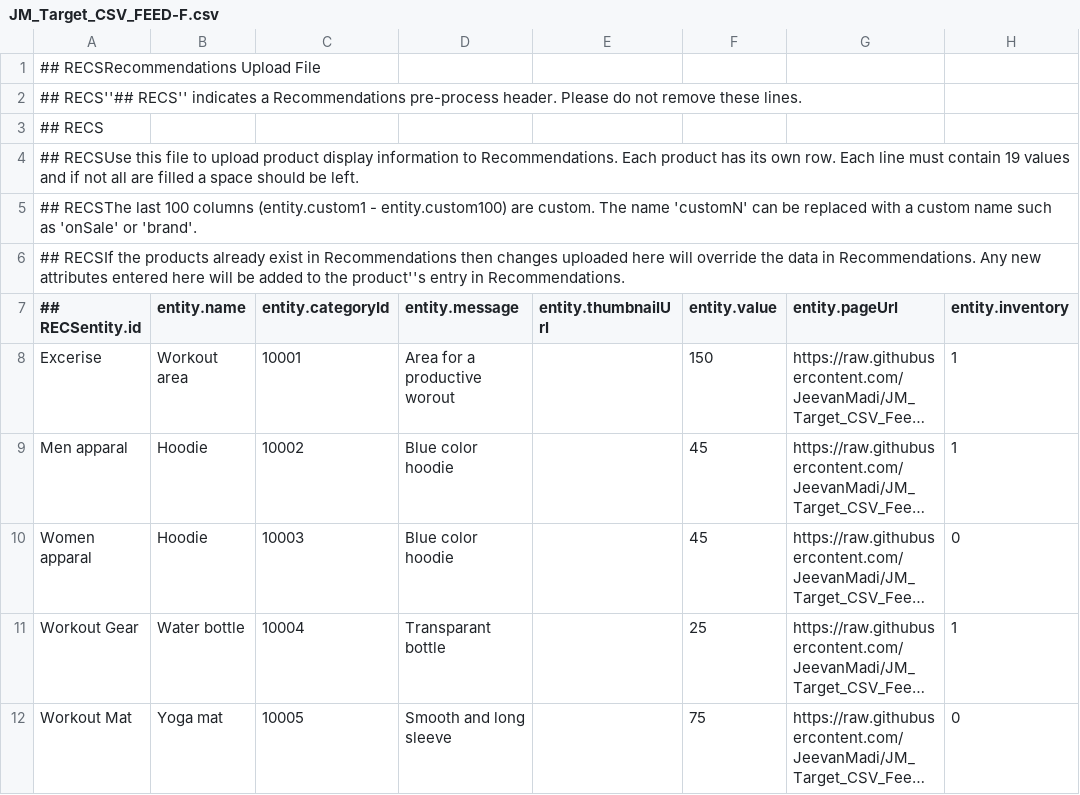
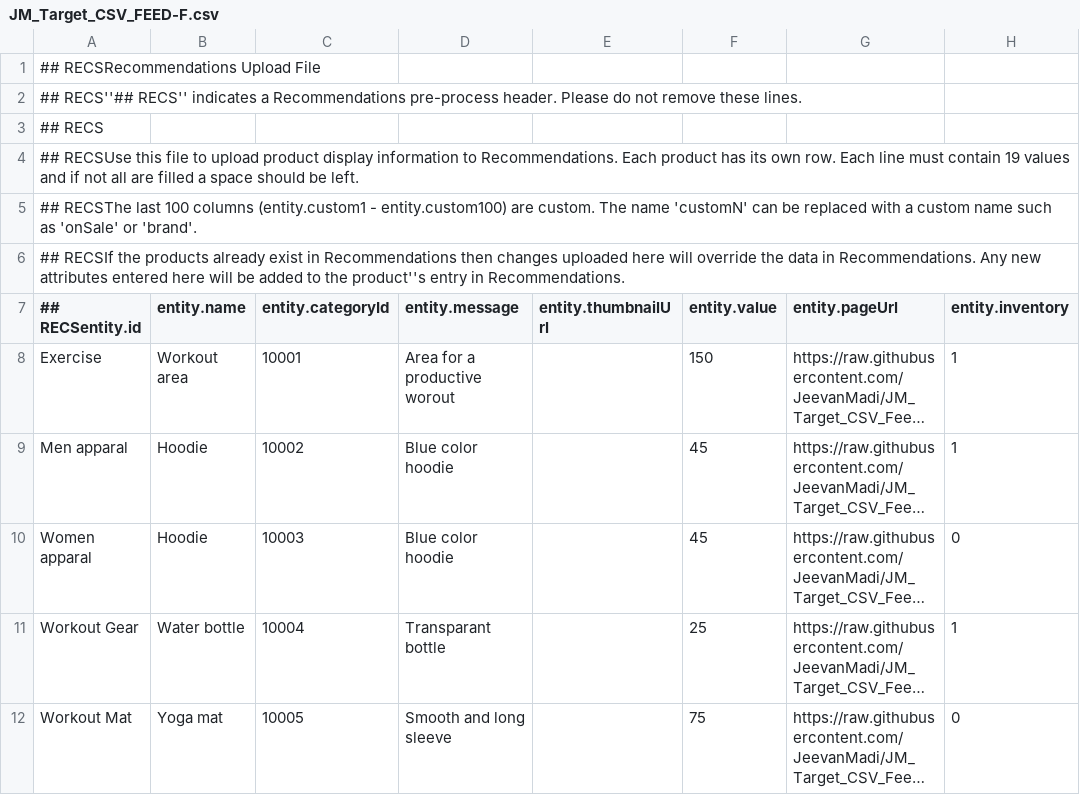
Before and after one commit to JeevanMadi/JM_Target_CSV_Feed, a CSV file: JM_Target_CSV_FEED-F.csv, drawn as a sheet; only a part is shown; long unchanged cells end in …; the diff names each change by its address in the sheet, - before the commit and + after, or states it on an @@ line.

Commit message:
Add files via upload

```diff
--- a/JM_Target_CSV_FEED-F.csv
+++ b/JM_Target_CSV_FEED-F.csv
-A8 (## RECSentity.id): Excerise
+A8 (## RECSentity.id): Exercise
```
